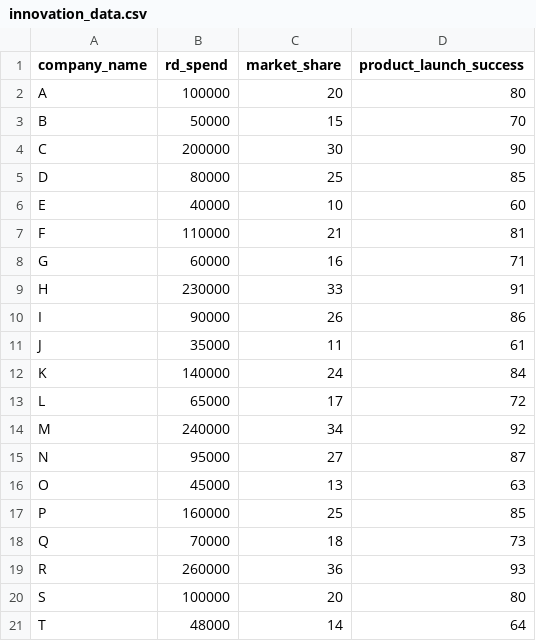
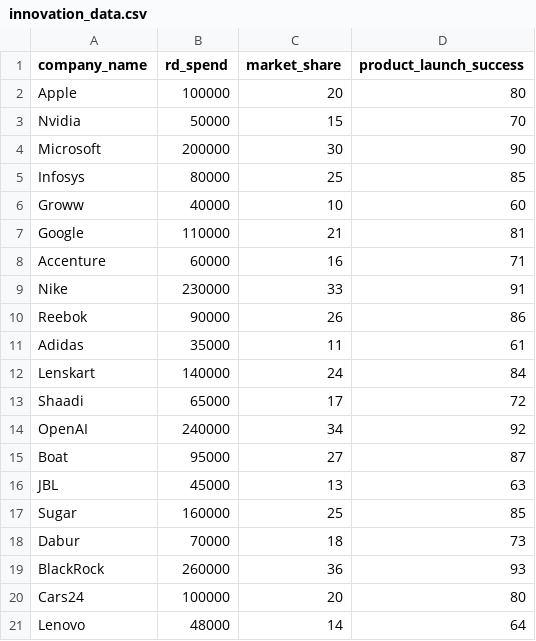
Before and after one commit to polsub24/market_predictive_analysis, a CSV file: data/innovation_data.csv, drawn as a sheet.

Commit message:
thirteeth

```diff
--- a/data/innovation_data.csv
+++ b/data/innovation_data.csv
@@ -1,21 +1,21 @@
 company_name,rd_spend,market_share,product_launch_success
-A,100000,20,80
-B,50000,15,70
-C,200000,30,90
-D,80000,25,85
-E,40000,10,60
-F,110000,21,81
-G,60000,16,71
-H,230000,33,91
-I,90000,26,86
-J,35000,11,61
-K,140000,24,84
-L,65000,17,72
-M,240000,34,92
-N,95000,27,87
-O,45000,13,63
-P,160000,25,85
-Q,70000,18,73
-R,260000,36,93
-S,100000,20,80
-T,48000,14,64
+Apple,100000,20,80
+Nvidia,50000,15,70
+Microsoft,200000,30,90
+Infosys,80000,25,85
+Groww,40000,10,60
+Google,110000,21,81
+Accenture,60000,16,71
+Nike,230000,33,91
+Reebok,90000,26,86
+Adidas,35000,11,61
+Lenskart,140000,24,84
+Shaadi,65000,17,72
+OpenAI,240000,34,92
+Boat,95000,27,87
+JBL,45000,13,63
+Sugar,160000,25,85
+Dabur,70000,18,73
+BlackRock,260000,36,93
+Cars24,100000,20,80
+Lenovo,48000,14,64
```
